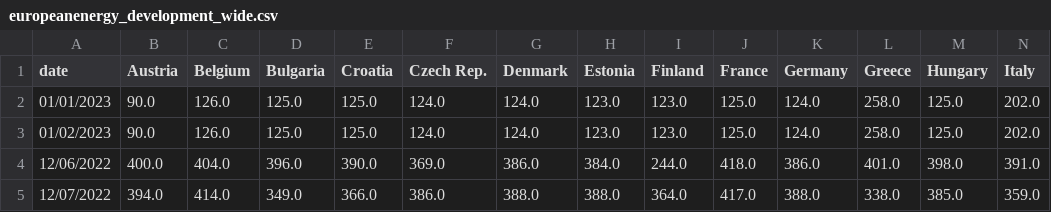
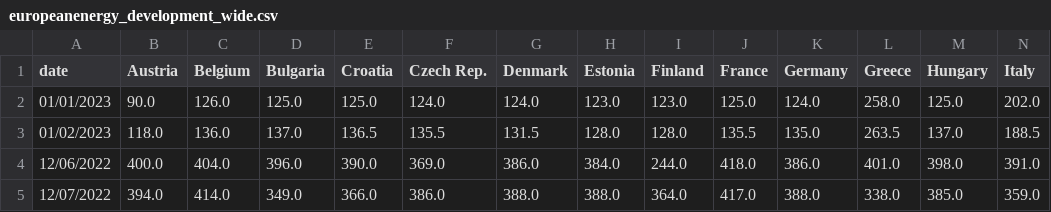
Before and after one commit to laurabejder/auto-update-graph-datawrapper, a CSV file: europeanenergy_development_wide.csv, drawn as a sheet; only a part is shown; removed rows and columns are numbered as before the commit, all else as after; rows hold the shown columns only; the diff names each change by its address in the sheet, - before the commit and + after, or states it on an @@ line.

```diff
--- a/europeanenergy_development_wide.csv
+++ b/europeanenergy_development_wide.csv
-row 3: 01/02/2023 | 90.0 | 126.0 | 125.0 | 125.0 | 124.0 | 124.0 | 123.0 | 123.0 | 125.0 | 124.0 | 258.0 | 125.0 | 202.0
+row 3: 01/02/2023 | 118.0 | 136.0 | 137.0 | 136.5 | 135.5 | 131.5 | 128.0 | 128.0 | 135.5 | 135.0 | 263.5 | 137.0 | 188.5
```
Also changed, not shown: europeanenergy_development_long.csv.
